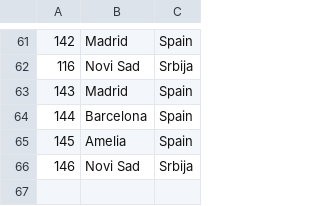
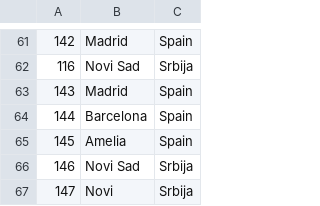
Before and after one commit to kovacevicanja/sims-grupa3-teamA, a CSV file: Resources/Data/tourLocations.csv, drawn as a sheet; only a part is shown, gaps mark what is left out; the diff names each change by its address in the sheet, - before the commit and + after, or states it on an @@ line.

```diff
--- a/Resources/Data/tourLocations.csv
+++ b/Resources/Data/tourLocations.csv
+row 67: 147 | Novi | Srbija
```
Also changed, not shown: Resources/Data/tourRequests.csv, Resources/Data/tourStartingTime.csv, 24 other files.
